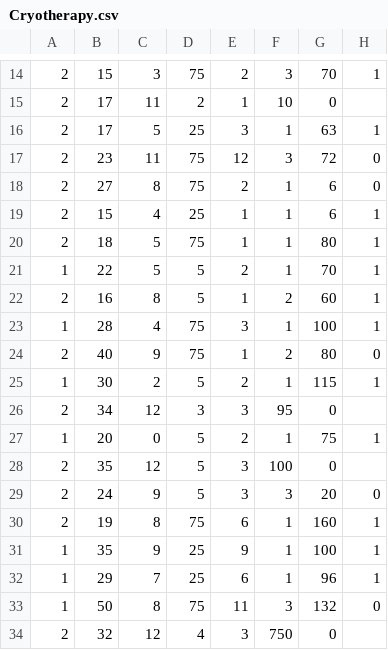
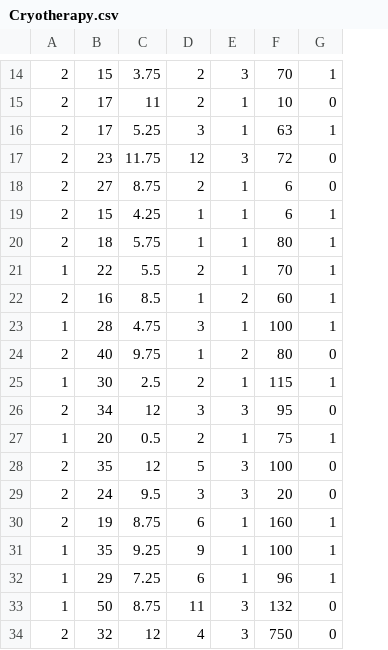
Before and after one commit to guigomes94/datasets, a CSV file: Cryotherapy.csv, drawn as a sheet; only a part is shown, gaps mark what is left out; removed rows and columns are numbered as before the commit, all else as after; the diff covers the shown part only; the diff names each change by its address in the sheet, - before the commit and + after, or states it on an @@ line.

```diff
--- a/Cryotherapy.csv
+++ b/Cryotherapy.csv
-column D, rows 14-34: 75 | 2 | 25 | 75 | 75 | 25 | 75 | 5 | 5 | 75 | 75 | 5 | 3 | 5 | 5 | 5 | 75 | 25 | 25 | 75 | 4
-C14: 3
+C14: 3.75
-D15: 1
+D15: 2
-E15: 10
+E15: 1
-F15: 0
+F15: 10
-G15: (empty)
+G15: 0
-C16: 5
+C16: 5.25
-C17: 11
+C17: 11.75
-C18: 8
+C18: 8.75
-C19: 4
+C19: 4.25
-C20: 5
+C20: 5.75
-C21: 5
+C21: 5.5
-C22: 8
+C22: 8.5
-C23: 4
+C23: 4.75
-C24: 9
+C24: 9.75
-C25: 2
+C25: 2.5
-E26: 95
+E26: 3
-F26: 0
+F26: 95
-G26: (empty)
+G26: 0
-C27: 0
+C27: 0.5
-D28: 3
+D28: 5
-E28: 100
+E28: 3
-F28: 0
+F28: 100
-G28: (empty)
+G28: 0
-C29: 9
+C29: 9.5
-C30: 8
+C30: 8.75
-C31: 9
+C31: 9.25
-C32: 7
+C32: 7.25
-C33: 8
+C33: 8.75
-D34: 3
+D34: 4
-E34: 750
+E34: 3
-F34: 0
+F34: 750
-G34: (empty)
+G34: 0
```
Also changed, not shown: 147 edited cells elsewhere in this file.
